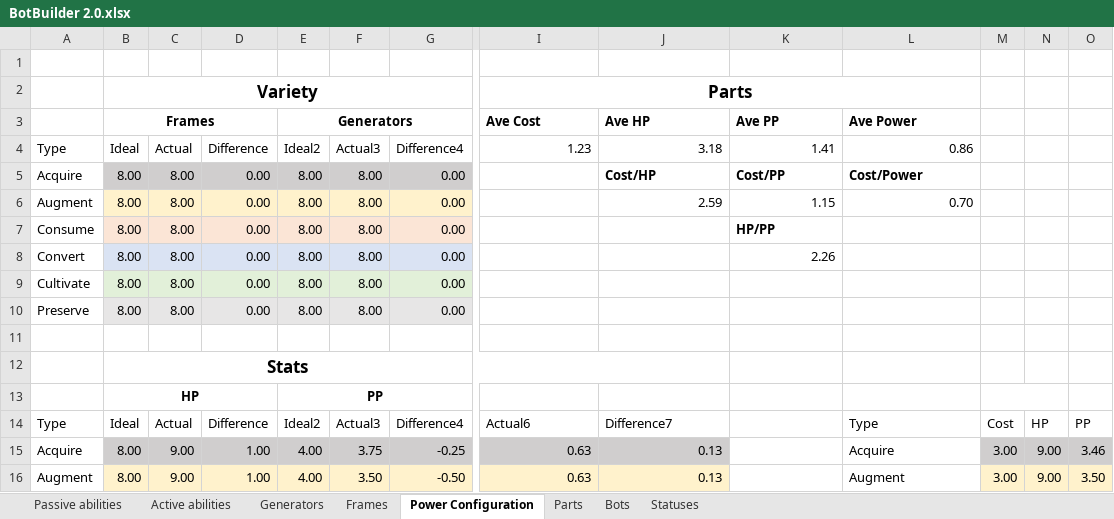
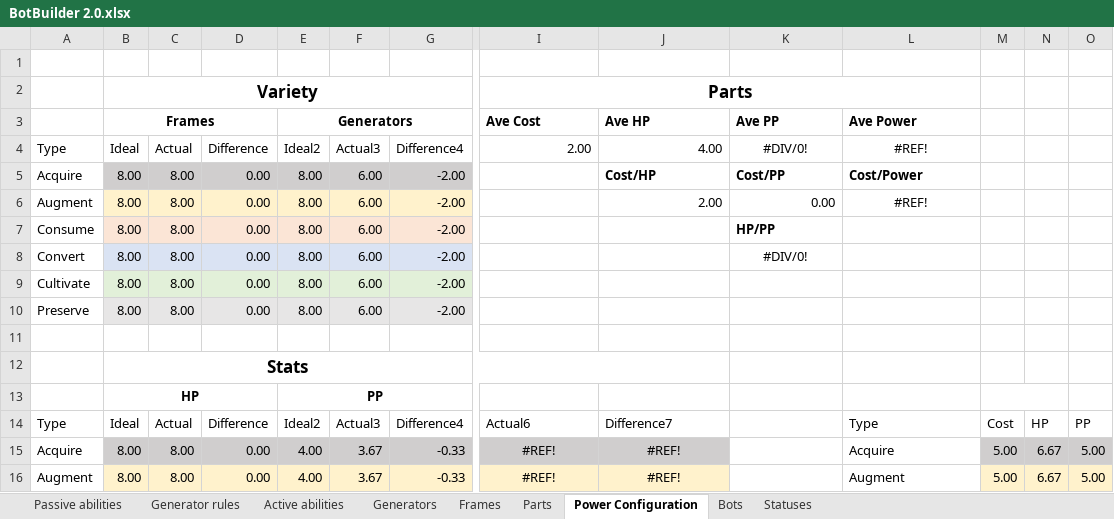
Before and after one commit to SJWDalglish/Fragment, an Excel workbook: Excel/BotBuilder 2.0.xlsx, sheet Power Configuration, drawn as a sheet; only a part is shown, gaps mark what is left out; values as stored, in another font and other column widths than the file's, no borders; conditional formats and table styles not drawn; the diff covers the shown part only; the diff names each change by its address in the sheet, - before the commit and + after, or states it on an @@ line.

Commit message:
Update abilities in excel

```diff
--- a/Excel/BotBuilder 2.0.xlsx (sheet Power Configuration)
+++ b/Excel/BotBuilder 2.0.xlsx (sheet Power Configuration)
+sheet tab: Generator rules
@@ sheet tab order changed: Passive abilities | Generator rules | Active abilities | Generators | Frames | Parts | Power Configuration | Bots | Statuses @@
-I4: 1.23
+I4: 2.00
-J4: 3.18
+J4: 4.00
-K4: 1.41
+K4: #DIV/0!
-K4:L4 alignment: right
+K4:L4 alignment: center
-L4: 0.86
+L4: #REF!
-F5:F10: 8.00
+F5:F10: 6.00
-G5:G10: 0.00
+G5:G10: -2.00
-J6: 2.59
+J6: 2.00
-K6: 1.15
+K6: 0.00
-L6: 0.70
+L6: #REF!
-L6 alignment: right
+L6 alignment: center
-K8: 2.26
+K8: #DIV/0!
-K8 alignment: right
+K8 alignment: center
-C15:C16: 9.00
+C15:C16: 8.00
-D15:D16: 1.00
+D15:D16: 0.00
-F15: 3.75
+F15: 3.67
-G15: -0.25
+G15: -0.33
-I15:I16: 0.63
+I15:I16: #REF!
-I15:J16 alignment: right
+I15:J16 alignment: center
-J15:J16: 0.13
+J15:J16: #REF!
-M15:M16: 3.00
+M15:M16: 5.00
-N15:N16: 9.00
+N15:N16: 6.67
-O15: 3.46
+O15: 5.00
-F16: 3.50
+F16: 3.67
-G16: -0.50
+G16: -0.33
-O16: 3.50
+O16: 5.00
```
Also changed, not shown: 84 edited cells and cell formats elsewhere in this sheet, sheet Generators, sheet Parts, sheet Passive abilities, sheet Frames, sheet Bots, sheet Active abilities, formulas that keep their value.
